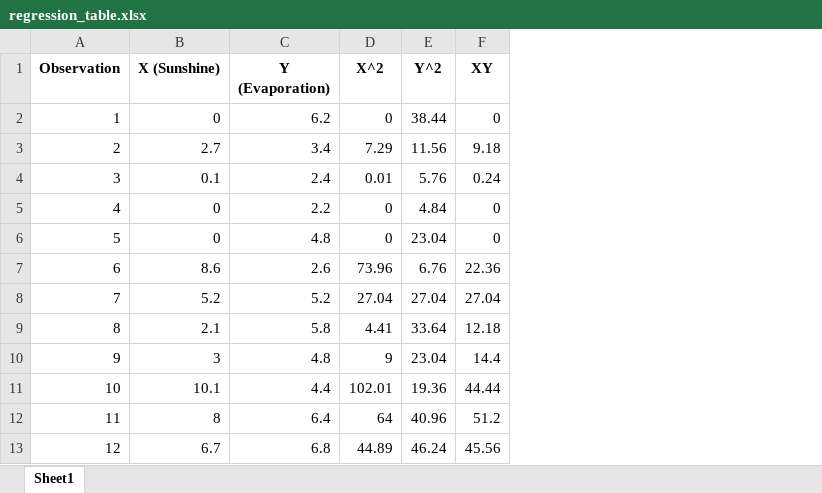
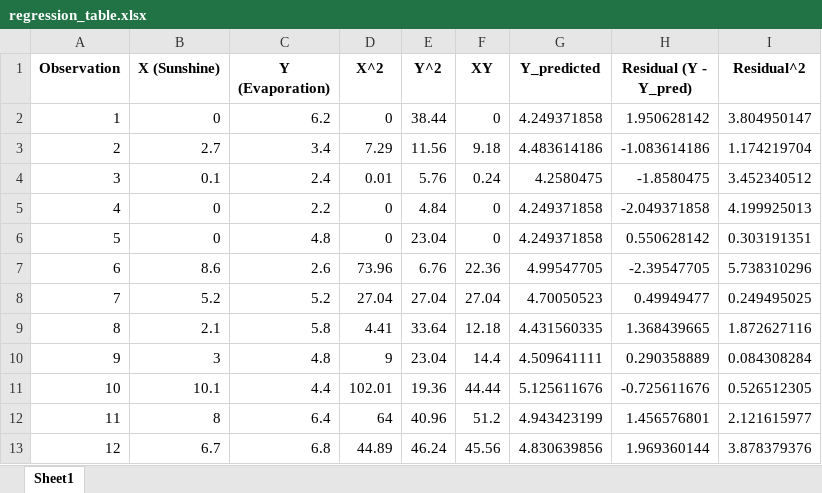
Before and after one commit to NotAlpha45/Statistics_Term_Paper, an Excel workbook: regression_table.xlsx, sheet Sheet1, drawn as a sheet; only a part is shown; values as stored, in another font and other column widths than the file's, no borders; the diff names each change by its address in the sheet, - before the commit and + after, or states it on an @@ line.

Commit message:
Update analysis files and add regression plots for sunshine and evaporation data
- Modified the following Excel files:
  - `evaporation_frequency_distribution.xlsx`
  - `evaporation_mean_calculation.xlsx`
  - `regression_table.xlsx`
  - `sunshine_frequency_distribution.xlsx`
  - `sunshine_mean_calculation.xlsx`
  - Added new `correlation_table.xlsx`

- Added regression plot images:
  - `regression_plot_sunshine_evaporation.png`
  - `scatter_plot_sunshine_evaporation.png`

```diff
--- a/regression_table.xlsx (sheet Sheet1)
+++ b/regression_table.xlsx (sheet Sheet1)
+column G (Y_predicted), rows 2-13: 4.249371858 | 4.483614186 | 4.2580475 | 4.249371858 | 4.249371858 | 4.99547705 | 4.70050523 | 4.431560335 | 4.509641111 | 5.125611676 | 4.943423199 | 4.830639856
+column H (Residual (Y - Y_pred)), rows 2-13: 1.950628142 | -1.083614186 | -1.8580475 | -2.049371858 | 0.550628142 | -2.39547705 | 0.49949477 | 1.368439665 | 0.290358889 | -0.725611676 | 1.456576801 | 1.969360144
+column I (Residual^2), rows 2-13: 3.804950147 | 1.174219704 | 3.452340512 | 4.199925013 | 0.303191351 | 5.738310296 | 0.249495025 | 1.872627116 | 0.084308284 | 0.526512305 | 2.121615977 | 3.878379376
```
Also changed, not shown: evaporation_frequency_distribution.xlsx, evaporation_mean_calculation.xlsx, 6 other files.
